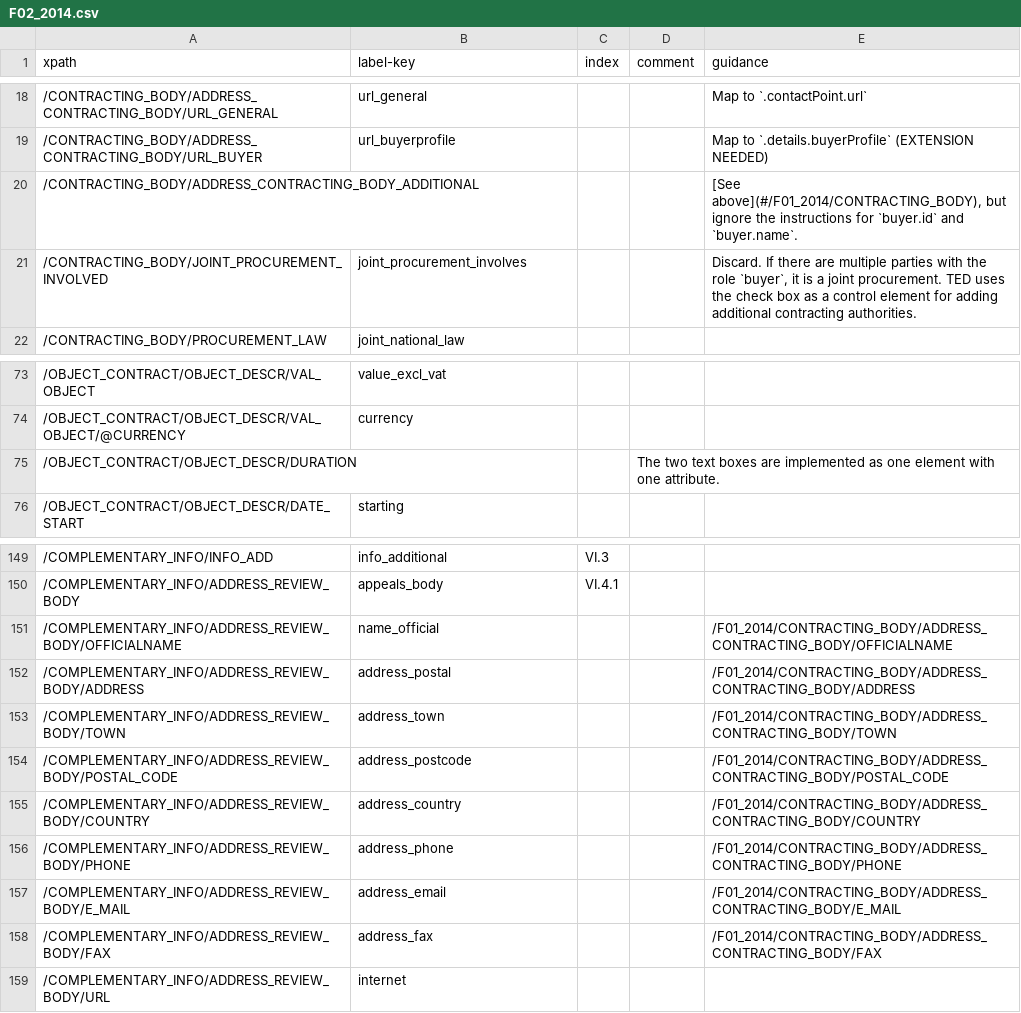
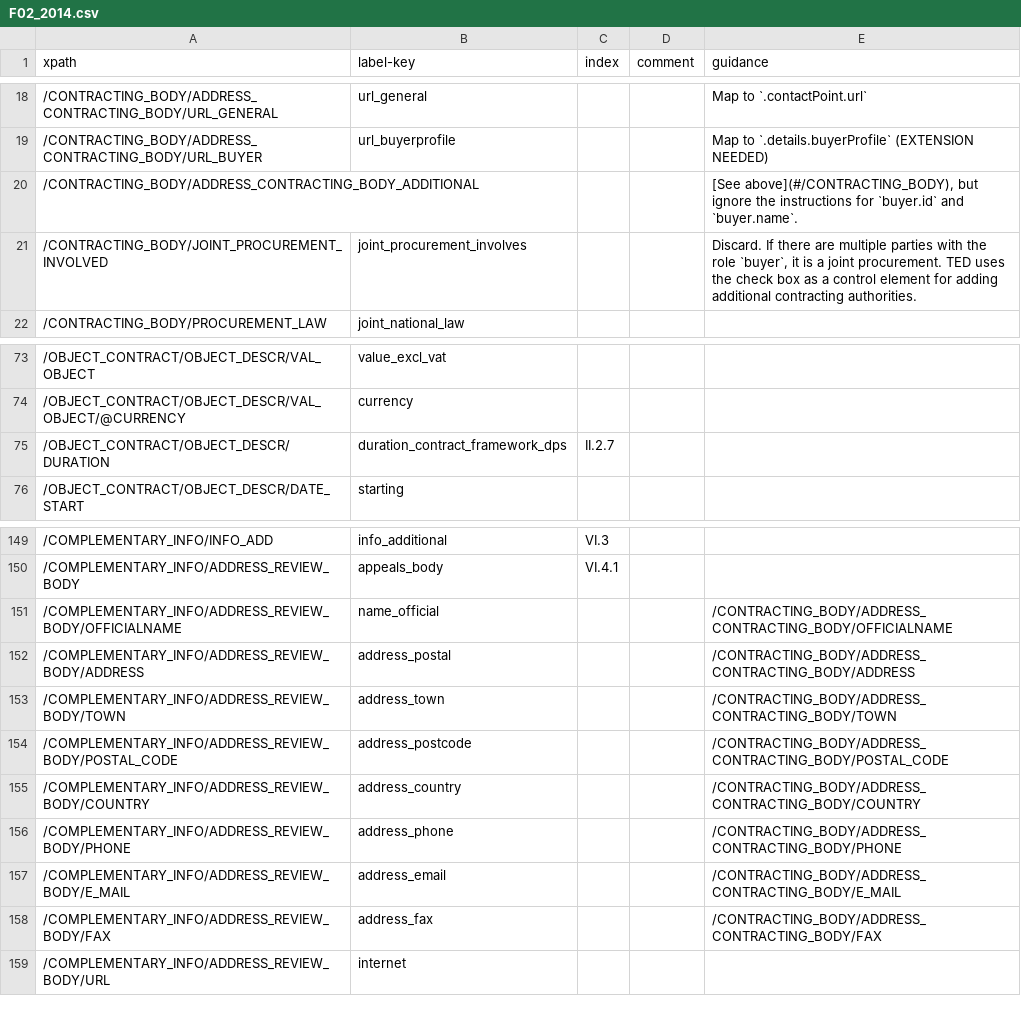
Before and after one commit to open-contracting/european-union-support, a CSV file: output/mapping/F02_2014.csv, drawn as a sheet; only a part is shown, gaps mark what is left out.

```diff
--- a/output/mapping/F02_2014.csv
+++ b/output/mapping/F02_2014.csv
@@ -19,3 +19,3 @@ xpath,label-key,index,comment,guidance
 /CONTRACTING_BODY/ADDRESS_CONTRACTING_BODY/URL_BUYER,url_buyerprofile,,,Map to `.details.buyerProfile` (EXTENSION NEEDED)
-/CONTRACTING_BODY/ADDRESS_CONTRACTING_BODY_ADDITIONAL,,,,"[See above](#/F01_2014/CONTRACTING_BODY), but ignore the instructions for `buyer.id` and `buyer.name`."
+/CONTRACTING_BODY/ADDRESS_CONTRACTING_BODY_ADDITIONAL,,,,"[See above](#/CONTRACTING_BODY), but ignore the instructions for `buyer.id` and `buyer.name`."
 /CONTRACTING_BODY/JOINT_PROCUREMENT_INVOLVED,joint_procurement_involves,,,"Discard. If there are multiple parties with the role `buyer`, it is a joint procurement. TED uses the check box as a control element for adding additional contracting authorities."
@@ -74,3 +74,3 @@ xpath,label-key,index,comment,guidance
 /OBJECT_CONTRACT/OBJECT_DESCR/VAL_OBJECT/@CURRENCY,currency,,,
-/OBJECT_CONTRACT/OBJECT_DESCR/DURATION,,,The two text boxes are implemented as one element with one attribute.,
+/OBJECT_CONTRACT/OBJECT_DESCR/DURATION,duration_contract_framework_dps,II.2.7,,""
 /OBJECT_CONTRACT/OBJECT_DESCR/DATE_START,starting,,,
@@ -150,10 +150,10 @@ xpath,label-key,index,comment,guidance
 /COMPLEMENTARY_INFO/ADDRESS_REVIEW_BODY,appeals_body,VI.4.1,,
-/COMPLEMENTARY_INFO/ADDRESS_REVIEW_BODY/OFFICIALNAME,name_official,,,/F01_2014/CONTRACTING_BODY/ADDRESS_CONTRACTING_BODY/OFFICIALNAME
-/COMPLEMENTARY_INFO/ADDRESS_REVIEW_BODY/ADDRESS,address_postal,,,/F01_2014/CONTRACTING_BODY/ADDRESS_CONTRACTING_BODY/ADDRESS
-/COMPLEMENTARY_INFO/ADDRESS_REVIEW_BODY/TOWN,address_town,,,/F01_2014/CONTRACTING_BODY/ADDRESS_CONTRACTING_BODY/TOWN
-/COMPLEMENTARY_INFO/ADDRESS_REVIEW_BODY/POSTAL_CODE,address_postcode,,,/F01_2014/CONTRACTING_BODY/ADDRESS_CONTRACTING_BODY/POSTAL_CODE
-/COMPLEMENTARY_INFO/ADDRESS_REVIEW_BODY/COUNTRY,address_country,,,/F01_2014/CONTRACTING_BODY/ADDRESS_CONTRACTING_BODY/COUNTRY
-/COMPLEMENTARY_INFO/ADDRESS_REVIEW_BODY/PHONE,address_phone,,,/F01_2014/CONTRACTING_BODY/ADDRESS_CONTRACTING_BODY/PHONE
-/COMPLEMENTARY_INFO/ADDRESS_REVIEW_BODY/E_MAIL,address_email,,,/F01_2014/CONTRACTING_BODY/ADDRESS_CONTRACTING_BODY/E_MAIL
-/COMPLEMENTARY_INFO/ADDRESS_REVIEW_BODY/FAX,address_fax,,,/F01_2014/CONTRACTING_BODY/ADDRESS_CONTRACTING_BODY/FAX
+/COMPLEMENTARY_INFO/ADDRESS_REVIEW_BODY/OFFICIALNAME,name_official,,,/CONTRACTING_BODY/ADDRESS_CONTRACTING_BODY/OFFICIALNAME
+/COMPLEMENTARY_INFO/ADDRESS_REVIEW_BODY/ADDRESS,address_postal,,,/CONTRACTING_BODY/ADDRESS_CONTRACTING_BODY/ADDRESS
+/COMPLEMENTARY_INFO/ADDRESS_REVIEW_BODY/TOWN,address_town,,,/CONTRACTING_BODY/ADDRESS_CONTRACTING_BODY/TOWN
+/COMPLEMENTARY_INFO/ADDRESS_REVIEW_BODY/POSTAL_CODE,address_postcode,,,/CONTRACTING_BODY/ADDRESS_CONTRACTING_BODY/POSTAL_CODE
+/COMPLEMENTARY_INFO/ADDRESS_REVIEW_BODY/COUNTRY,address_country,,,/CONTRACTING_BODY/ADDRESS_CONTRACTING_BODY/COUNTRY
+/COMPLEMENTARY_INFO/ADDRESS_REVIEW_BODY/PHONE,address_phone,,,/CONTRACTING_BODY/ADDRESS_CONTRACTING_BODY/PHONE
+/COMPLEMENTARY_INFO/ADDRESS_REVIEW_BODY/E_MAIL,address_email,,,/CONTRACTING_BODY/ADDRESS_CONTRACTING_BODY/E_MAIL
+/COMPLEMENTARY_INFO/ADDRESS_REVIEW_BODY/FAX,address_fax,,,/CONTRACTING_BODY/ADDRESS_CONTRACTING_BODY/FAX
 /COMPLEMENTARY_INFO/ADDRESS_REVIEW_BODY/URL,internet,,,
```
Also changed, not shown: output/mapping/F01_2014.csv, output/mapping/F03_2014.csv, 2 other files.
